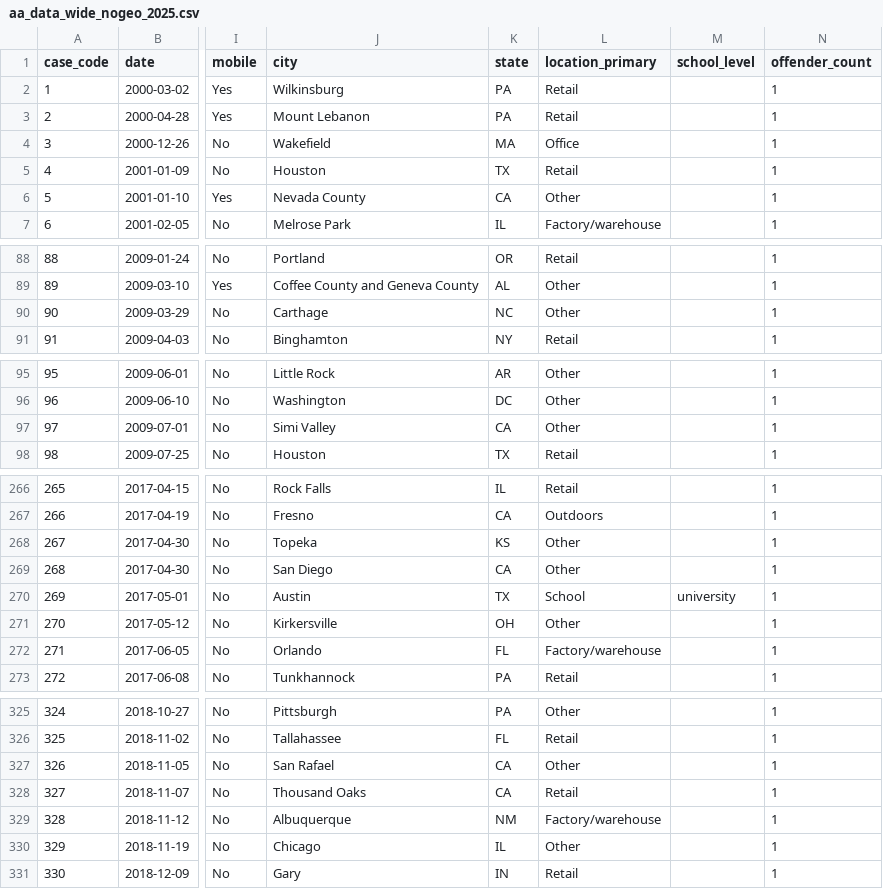
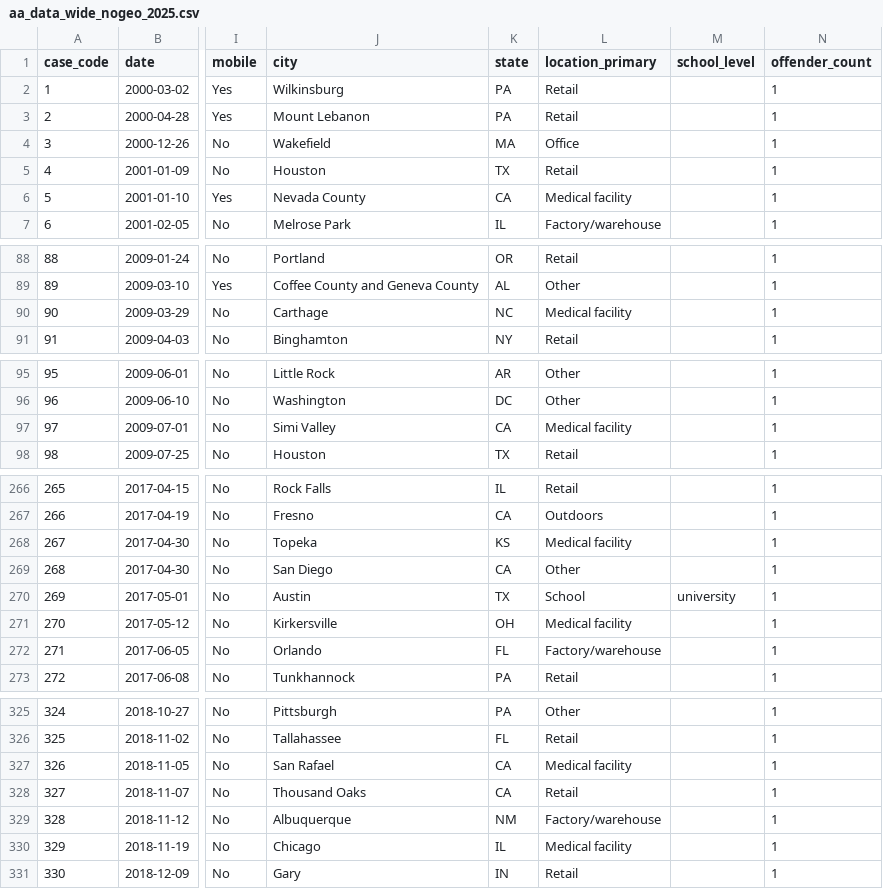
Before and after one commit to ALERRT-Research/PROJ_activeattack_website, a CSV file: data/aa_data_wide_nogeo_2025.csv, drawn as a sheet; only a part is shown, gaps mark what is left out; the diff covers the shown part only; the diff names each change by its address in the sheet, - before the commit and + after, or states it on an @@ line.

```diff
--- a/data/aa_data_wide_nogeo_2025.csv
+++ b/data/aa_data_wide_nogeo_2025.csv
-L6 (location_primary): Other
+L6 (location_primary): Medical facility
-L90 (location_primary): Other
+L90 (location_primary): Medical facility
-L97 (location_primary): Other
+L97 (location_primary): Medical facility
-L268 (location_primary): Other
+L268 (location_primary): Medical facility
-L271 (location_primary): Other
+L271 (location_primary): Medical facility
-L327 (location_primary): Other
+L327 (location_primary): Medical facility
-L330 (location_primary): Other
+L330 (location_primary): Medical facility
```
Also changed, not shown: 14 edited cells elsewhere in this file, 8 other files.
